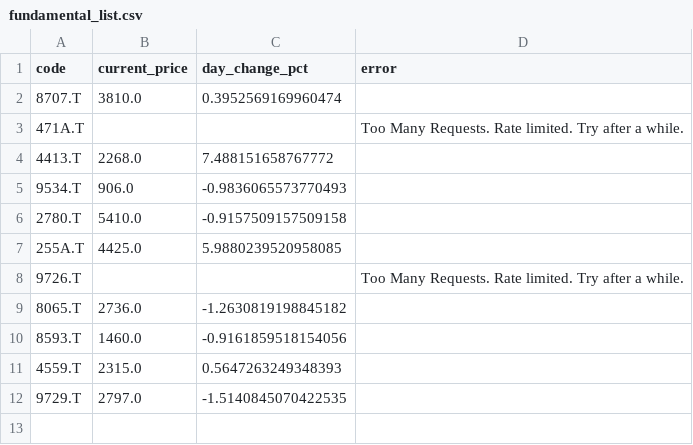
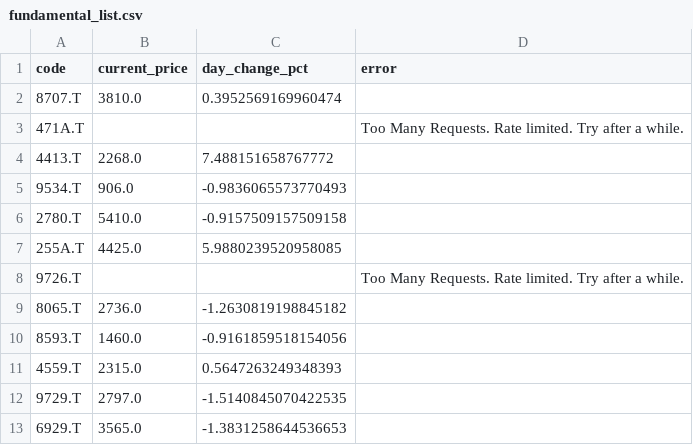
Before and after one commit to kaminoitte55sai-cmd/turtle-tool, a CSV file: fundamental_list.csv, drawn as a sheet.

Commit message:
Update watchlist

```diff
--- a/fundamental_list.csv
+++ b/fundamental_list.csv
@@ -12 +12,2 @@
 9729.T,2797.0,-1.5140845070422535,
+6929.T,3565.0,-1.3831258644536653,
```
